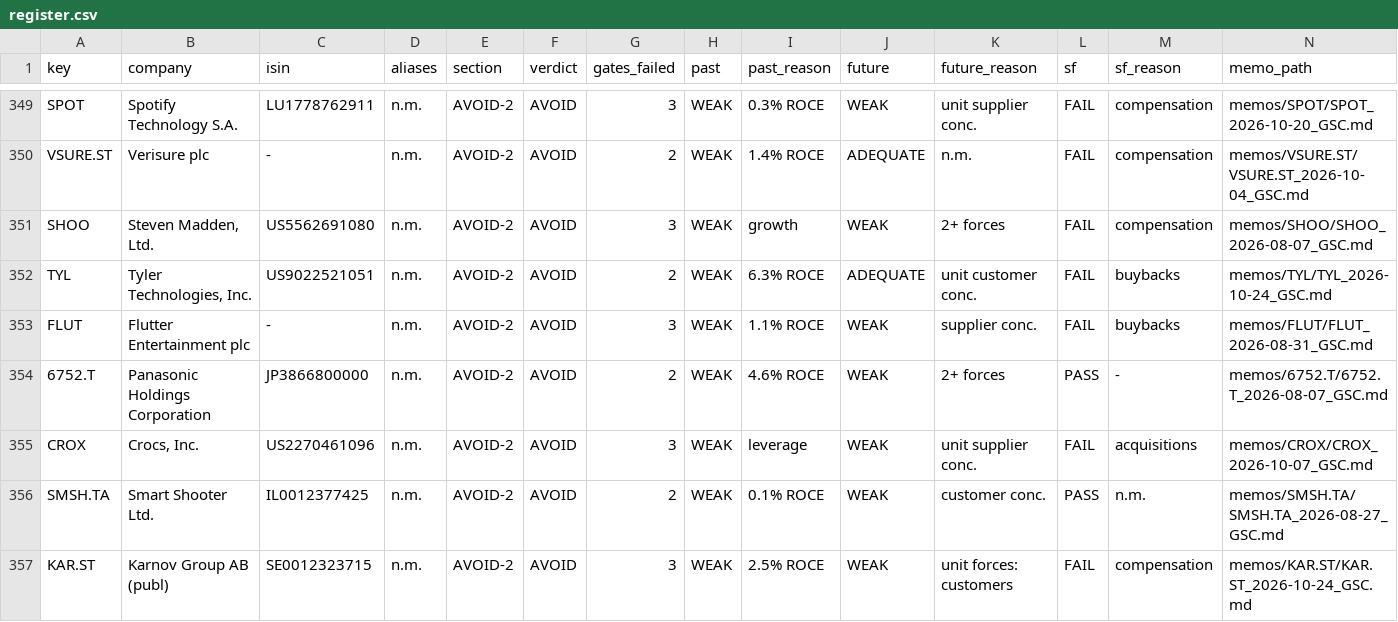
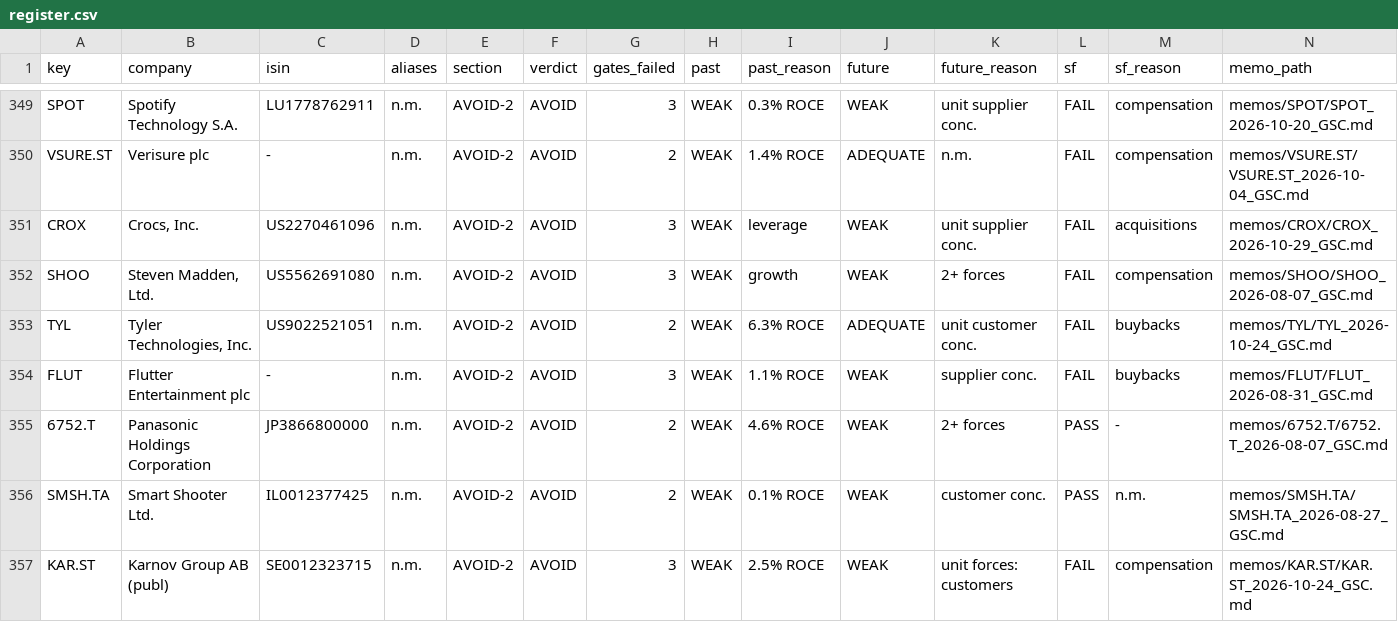
Before and after one commit to jakubhoryna/Value-Investing-Research, a CSV file: register.csv, drawn as a sheet; only a part is shown, gaps mark what is left out; removed rows and columns are numbered as before the commit, all else as after; rows hold the shown columns only; the diff names each change by its address in the sheet, - before the commit and + after, or states it on an @@ line.

```diff
--- a/register.csv
+++ b/register.csv
+row 351: CROX | Crocs, Inc. | US2270461096 | n.m. | AVOID-2 | AVOID | 3 | WEAK | leverage | WEAK | unit supplier conc. | FAIL | acquisitions | memos/CROX/CROX_2026-10-29_GSC.md
-row 355: CROX | Crocs, Inc. | US2270461096 | n.m. | AVOID-2 | AVOID | 3 | WEAK | leverage | WEAK | unit supplier conc. | FAIL | acquisitions | memos/CROX/CROX_2026-10-07_GSC.md
```
Also changed, not shown: 7 other files.
